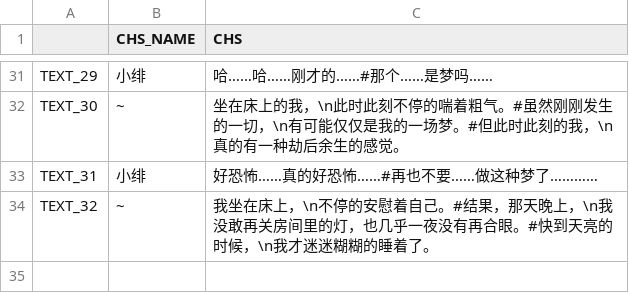
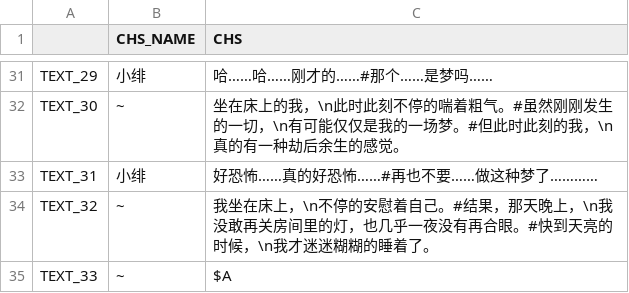
Before and after one commit to weimingtom/editable-editor-2, a CSV file: demos/galgame2/005/text.csv, drawn as a sheet; only a part is shown, gaps mark what is left out; the diff names each change by its address in the sheet, - before the commit and + after, or states it on an @@ line.

```diff
--- a/demos/galgame2/005/text.csv
+++ b/demos/galgame2/005/text.csv
+row 35: TEXT_33 | ~ | $A
```
Also changed, not shown: 13 other files.
